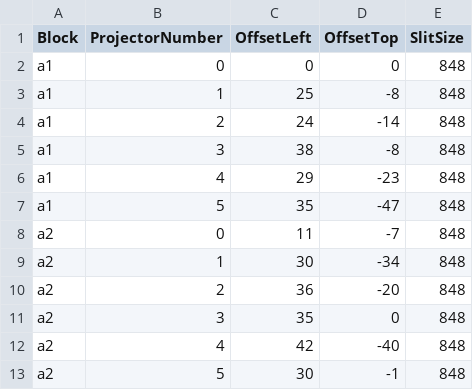
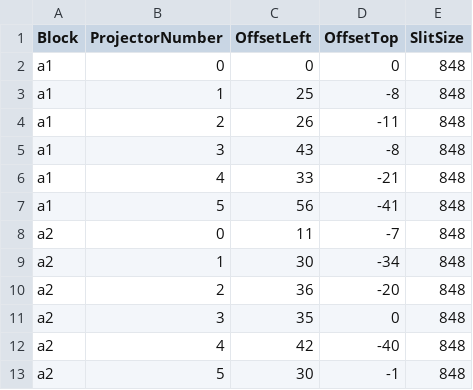
Before and after one commit to solcer/pi3b, a CSV file: offsets.csv, drawn as a sheet.

Commit message:
PI3B01 offsets.

```diff
--- a/offsets.csv
+++ b/offsets.csv
@@ -3,6 +3,6 @@ a1,0,0,0,848
 a1,1,25,-8,848
-a1,2,24,-14,848
-a1,3,38,-8,848
-a1,4,29,-23,848
-a1,5,35,-47,848
+a1,2,26,-11,848
+a1,3,43,-8,848
+a1,4,33,-21,848
+a1,5,56,-41,848
 a2,0,11,-7,848
```
